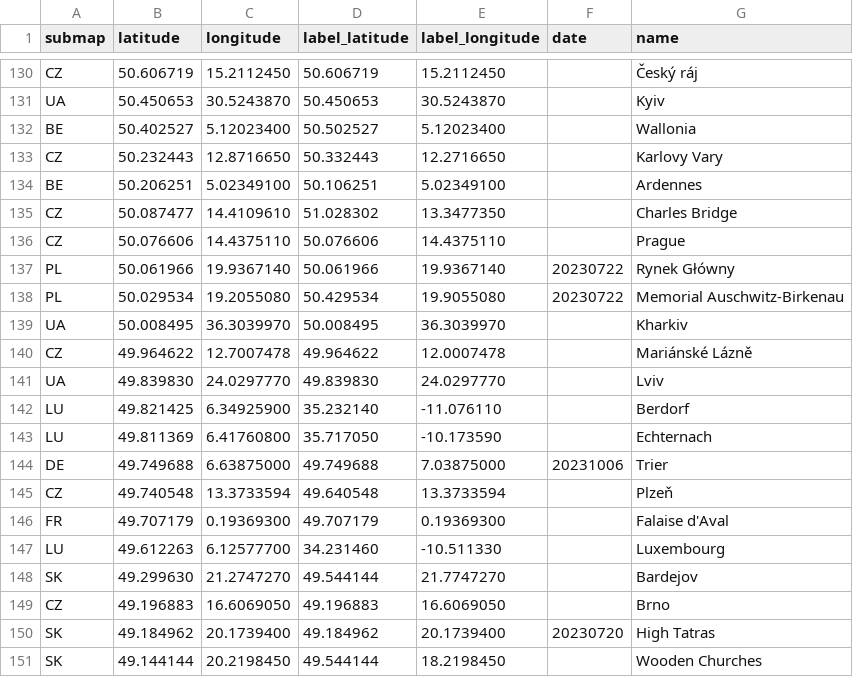
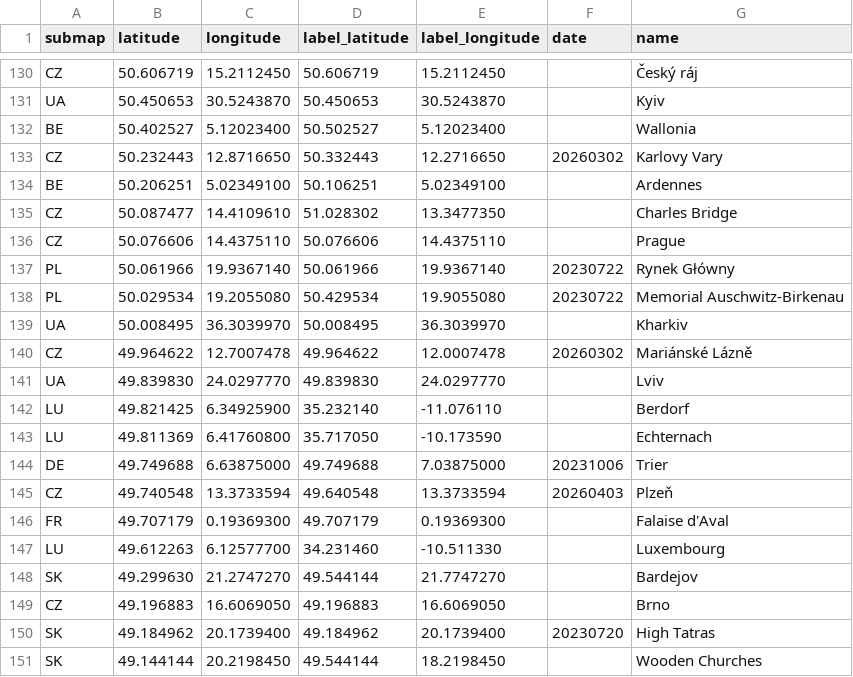
Before and after one commit to cgrundman/travel-map-visualization, a CSV file: eu/locations.csv, drawn as a sheet; only a part is shown, gaps mark what is left out.

```diff
--- a/eu/locations.csv
+++ b/eu/locations.csv
@@ -132,3 +132,3 @@ UA,50.450653,30.5243870,50.450653,30.5243870,,Kyiv
 BE,50.402527,5.12023400,50.502527,5.12023400,,Wallonia
-CZ,50.232443,12.8716650,50.332443,12.2716650,,Karlovy Vary
+CZ,50.232443,12.8716650,50.332443,12.2716650,20260302,Karlovy Vary
 BE,50.206251,5.02349100,50.106251,5.02349100,,Ardennes
@@ -139,3 +139,3 @@ PL,50.029534,19.2055080,50.429534,19.9055080,20230722,Memorial Auschwitz-Birkena
 UA,50.008495,36.3039970,50.008495,36.3039970,,Kharkiv
-CZ,49.964622,12.7007478,49.964622,12.0007478,,Mariánské Lázně
+CZ,49.964622,12.7007478,49.964622,12.0007478,20260302,Mariánské Lázně
 UA,49.839830,24.0297770,49.839830,24.0297770,,Lviv
@@ -144,3 +144,3 @@ LU,49.811369,6.41760800,35.717050,-10.173590,,Echternach
 DE,49.749688,6.63875000,49.749688,7.03875000,20231006,Trier
-CZ,49.740548,13.3733594,49.640548,13.3733594,,Plzeň
+CZ,49.740548,13.3733594,49.640548,13.3733594,20260403,Plzeň
 FR,49.707179,0.19369300,49.707179,0.19369300,,Falaise d'Aval
```
Also changed, not shown: 2 other files.
